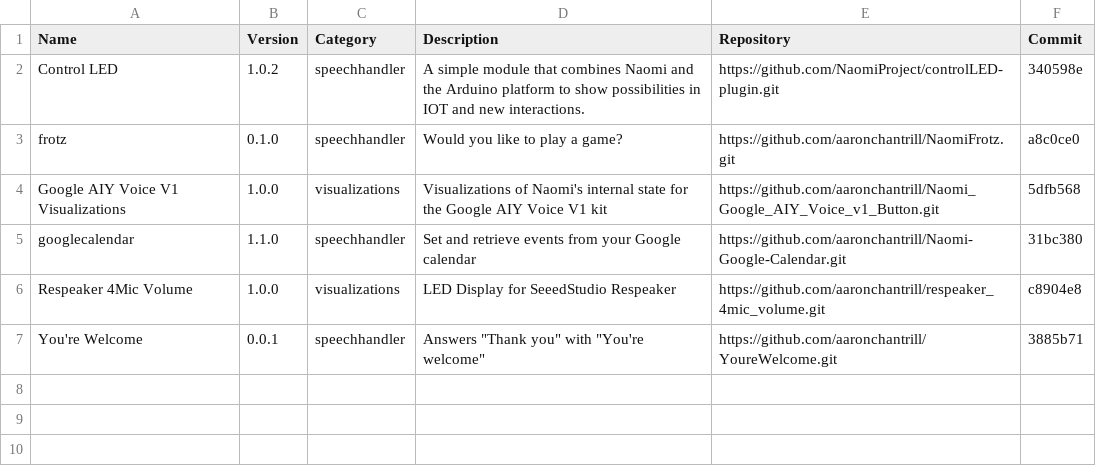
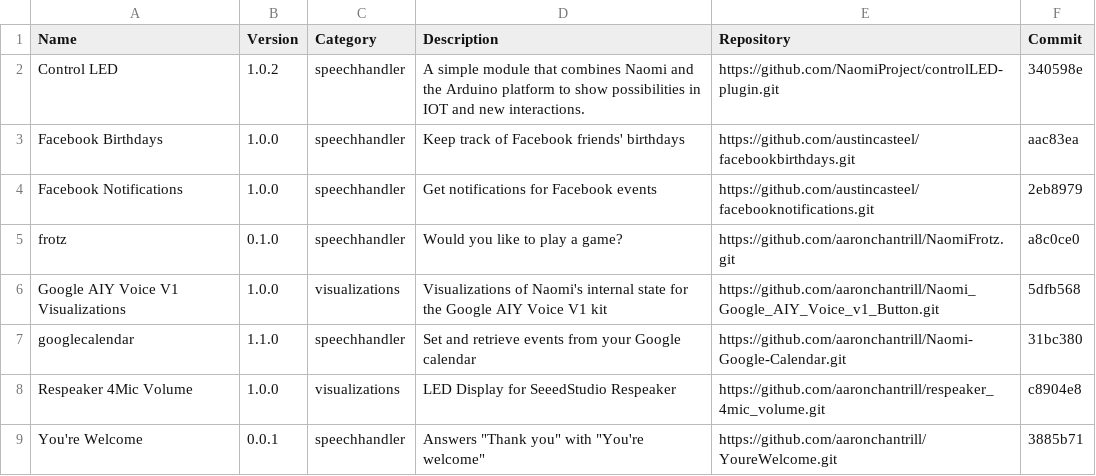
Before and after one commit to NaomiProject/naomi-plugins, a CSV file: plugins.csv, drawn as a sheet.

Commit message:
Adding abstracted Facebook Plugins

```diff
--- a/plugins.csv
+++ b/plugins.csv
@@ -2,2 +2,4 @@ Name,Version,Category,Description,Repository,Commit
 "Control LED","1.0.2","speechhandler","A simple module that combines Naomi and the Arduino platform to show possibilities in IOT and new interactions.","https://github.com/NaomiProject/controlLED-plugin.git","340598e"
+"Facebook Birthdays","1.0.0","speechhandler","Keep track of Facebook friends' birthdays","https://github.com/austincasteel/facebookbirthdays.git","aac83ea"
+"Facebook Notifications","1.0.0","speechhandler","Get notifications for Facebook events","https://github.com/austincasteel/facebooknotifications.git","2eb8979"
 "frotz","0.1.0","speechhandler","Would you like to play a game?","https://github.com/aaronchantrill/NaomiFrotz.git","a8c0ce0"
```
